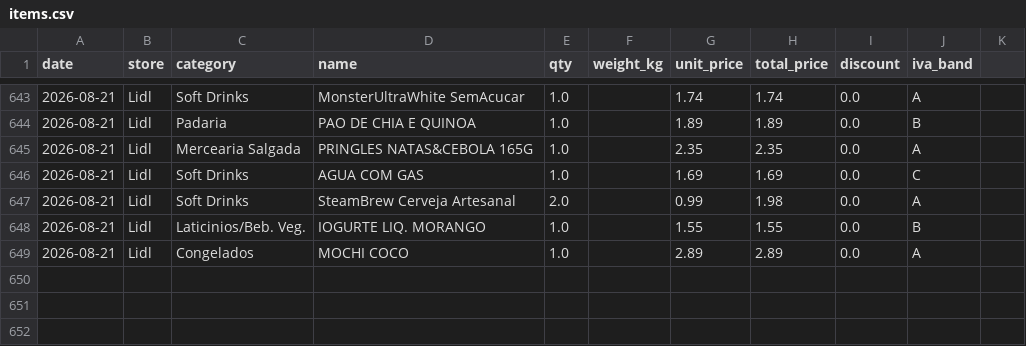
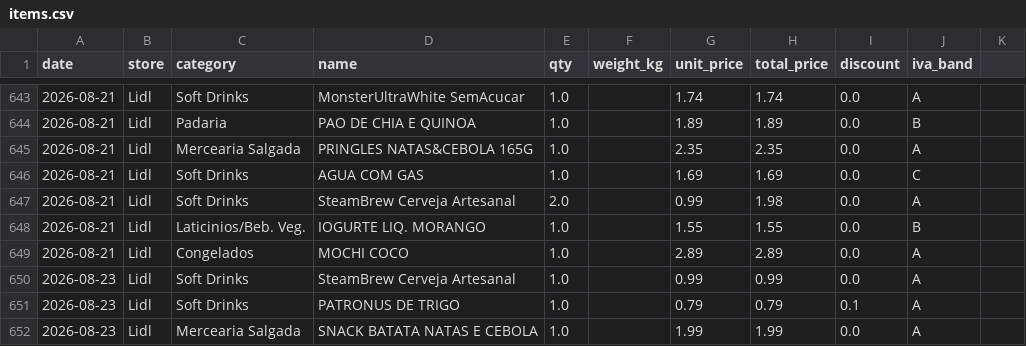
Before and after one commit to vopros21/grocery-planner, a CSV file: data/items.csv, drawn as a sheet; only a part is shown, gaps mark what is left out; the diff names each change by its address in the sheet, - before the commit and + after, or states it on an @@ line.

Commit message:
add receipt 250002288720260823664654_8b72c6

```diff
--- a/data/items.csv
+++ b/data/items.csv
+row 650: 2026-08-23 | Lidl | Soft Drinks | SteamBrew Cerveja Artesanal | 1.0 |  | 0.99 | 0.99 | 0.0 | A
+row 651: 2026-08-23 | Lidl | Soft Drinks | PATRONUS DE TRIGO | 1.0 |  | 0.79 | 0.79 | 0.1 | A
+row 652: 2026-08-23 | Lidl | Mercearia Salgada | SNACK BATATA NATAS E CEBOLA | 1.0 |  | 1.99 | 1.99 | 0.0 | A
```
